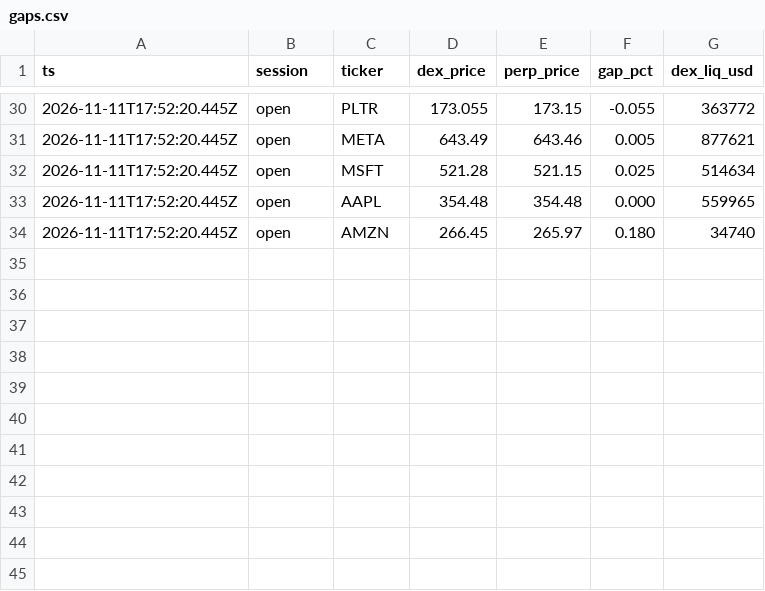
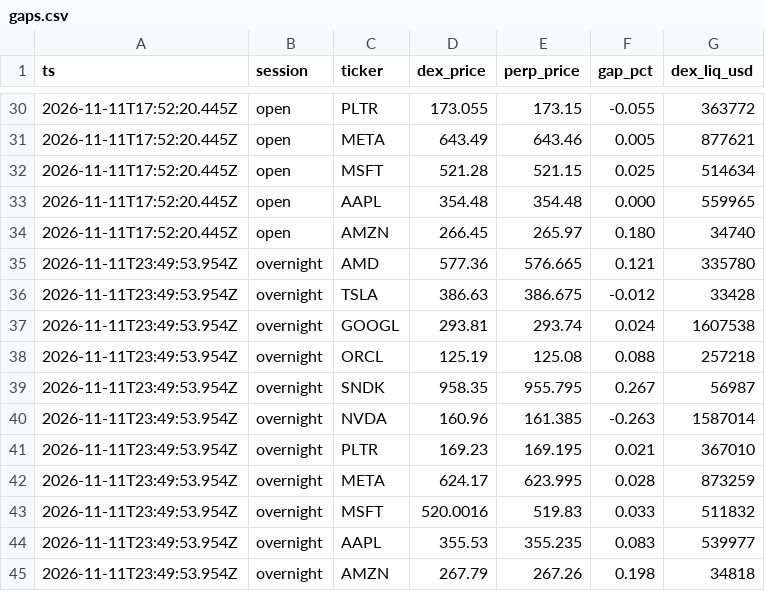
Before and after one commit to medomohamed22/base_ai, a CSV file: data/gaps.csv, drawn as a sheet; only a part is shown, gaps mark what is left out; the diff names each change by its address in the sheet, - before the commit and + after, or states it on an @@ line.

Commit message:
data: gap snapshot

```diff
--- a/data/gaps.csv
+++ b/data/gaps.csv
+row 35: 2026-11-11T23:49:53.954Z | overnight | AMD | 577.36 | 576.665 | 0.121 | 335780
+row 36: 2026-11-11T23:49:53.954Z | overnight | TSLA | 386.63 | 386.675 | -0.012 | 33428
+row 37: 2026-11-11T23:49:53.954Z | overnight | GOOGL | 293.81 | 293.74 | 0.024 | 1607538
+row 38: 2026-11-11T23:49:53.954Z | overnight | ORCL | 125.19 | 125.08 | 0.088 | 257218
+row 39: 2026-11-11T23:49:53.954Z | overnight | SNDK | 958.35 | 955.795 | 0.267 | 56987
+row 40: 2026-11-11T23:49:53.954Z | overnight | NVDA | 160.96 | 161.385 | -0.263 | 1587014
+row 41: 2026-11-11T23:49:53.954Z | overnight | PLTR | 169.23 | 169.195 | 0.021 | 367010
+row 42: 2026-11-11T23:49:53.954Z | overnight | META | 624.17 | 623.995 | 0.028 | 873259
+row 43: 2026-11-11T23:49:53.954Z | overnight | MSFT | 520.0016 | 519.83 | 0.033 | 511832
+row 44: 2026-11-11T23:49:53.954Z | overnight | AAPL | 355.53 | 355.235 | 0.083 | 539977
+row 45: 2026-11-11T23:49:53.954Z | overnight | AMZN | 267.79 | 267.26 | 0.198 | 34818
```
